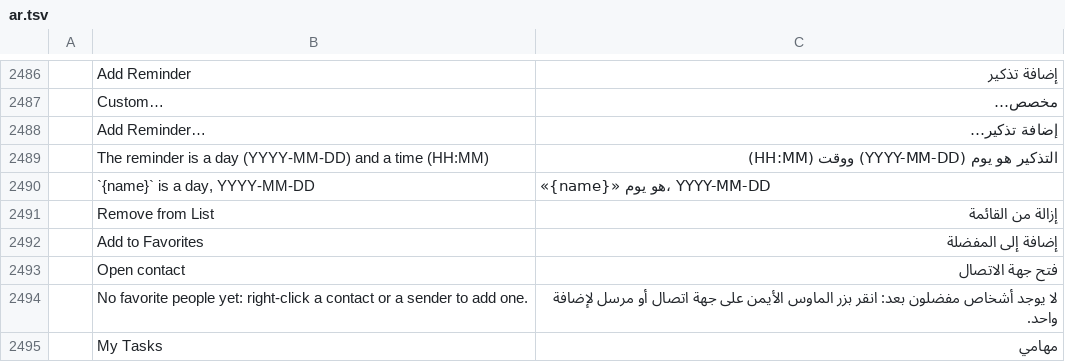
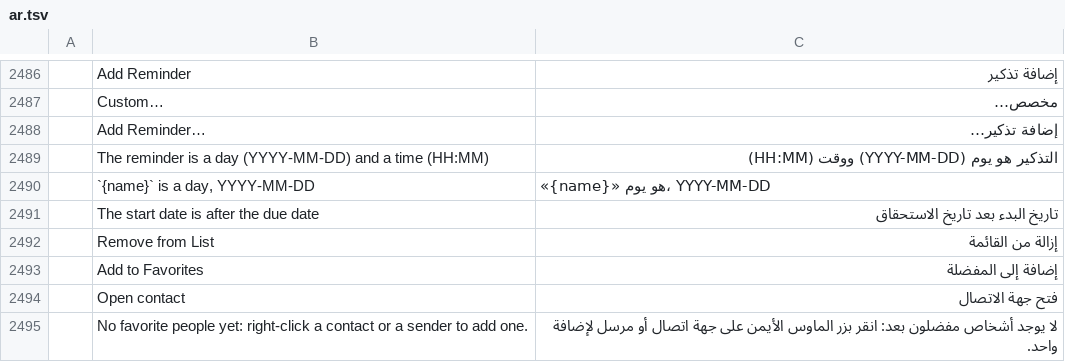
Before and after one commit to dgaudin/quatrelle, a TSV file: crates/ui-egui/src/i18n/ar.tsv, drawn as a sheet; only a part is shown, gaps mark what is left out; the shorter side is filled out with more unchanged rows; the diff names each change by its address in the sheet, - before the commit and + after, or states it on an @@ line.

```diff
--- a/crates/ui-egui/src/i18n/ar.tsv
+++ b/crates/ui-egui/src/i18n/ar.tsv
+row 2491:  | The start date is after the due date | تاريخ البدء بعد تاريخ الاستحقاق
```
Also changed, not shown: crates/ui-egui/src/i18n/es.tsv, crates/ui-egui/src/i18n/he.tsv, 21 other files.
